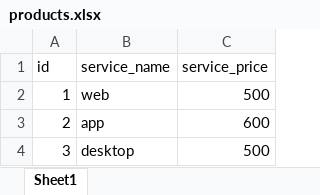
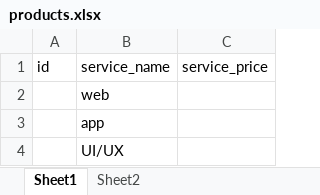
Before and after one commit to JawadMakary/import-add-data-excel-file-using-.net-core, an Excel workbook: products.xlsx, sheet Sheet1, drawn as a sheet; values as stored, in another font and other column widths than the file's, no borders; removed rows and columns are numbered as before the commit, all else as after; the diff names each change by its address in the sheet, - before the commit and + after, or states it on an @@ line.

```diff
--- a/products.xlsx (sheet Sheet1)
+++ b/products.xlsx (sheet Sheet1)
+sheet tab: Sheet2
-A2: 1
+A2: (empty)
-C2: 500
+C2: (empty)
-A3: 2
+A3: (empty)
-C3: 600
+C3: (empty)
-row 4: 3 | desktop | 500
+row 4:  | UI/UX
```
Also changed, not shown: 6 other files.
